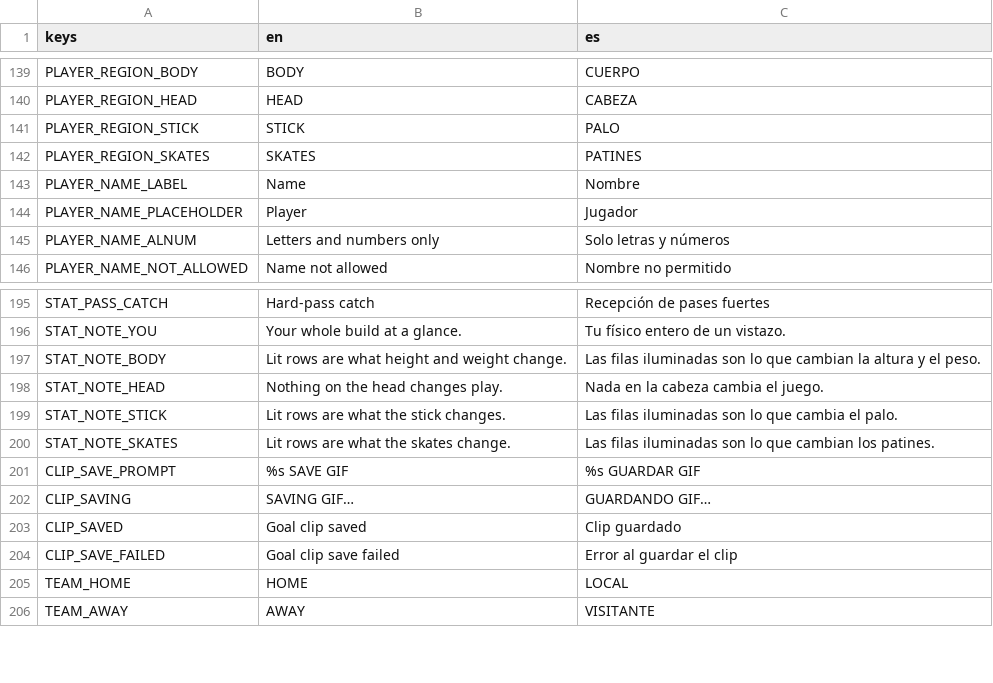
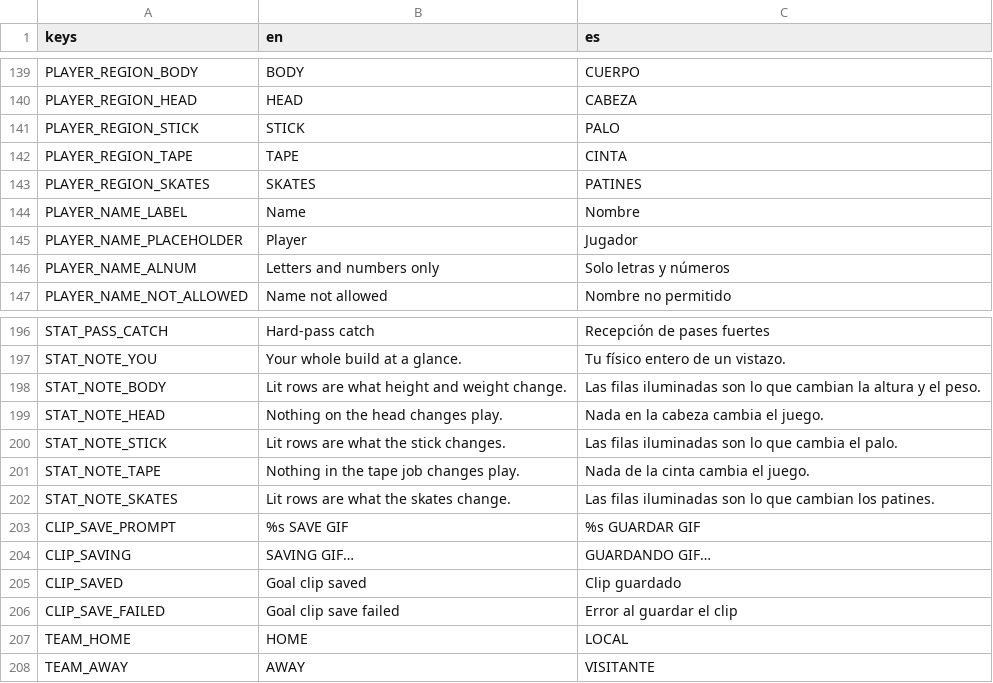
Before and after one commit to Melon-Collie/mitts, a CSV file: locale/translations.csv, drawn as a sheet; only a part is shown, gaps mark what is left out.

```diff
--- a/locale/translations.csv
+++ b/locale/translations.csv
@@ -141,2 +141,3 @@ PLAYER_REGION_HEAD,HEAD,CABEZA
 PLAYER_REGION_STICK,STICK,PALO
+PLAYER_REGION_TAPE,TAPE,CINTA
 PLAYER_REGION_SKATES,SKATES,PATINES
@@ -199,2 +200,3 @@ STAT_NOTE_HEAD,Nothing on the head changes play.,Nada en la cabeza cambia el jue
 STAT_NOTE_STICK,Lit rows are what the stick changes.,Las filas iluminadas son lo que cambia el palo.
+STAT_NOTE_TAPE,Nothing in the tape job changes play.,Nada de la cinta cambia el juego.
 STAT_NOTE_SKATES,Lit rows are what the skates change.,Las filas iluminadas son lo que cambian los patines.
```
Also changed, not shown: 3 other files.
